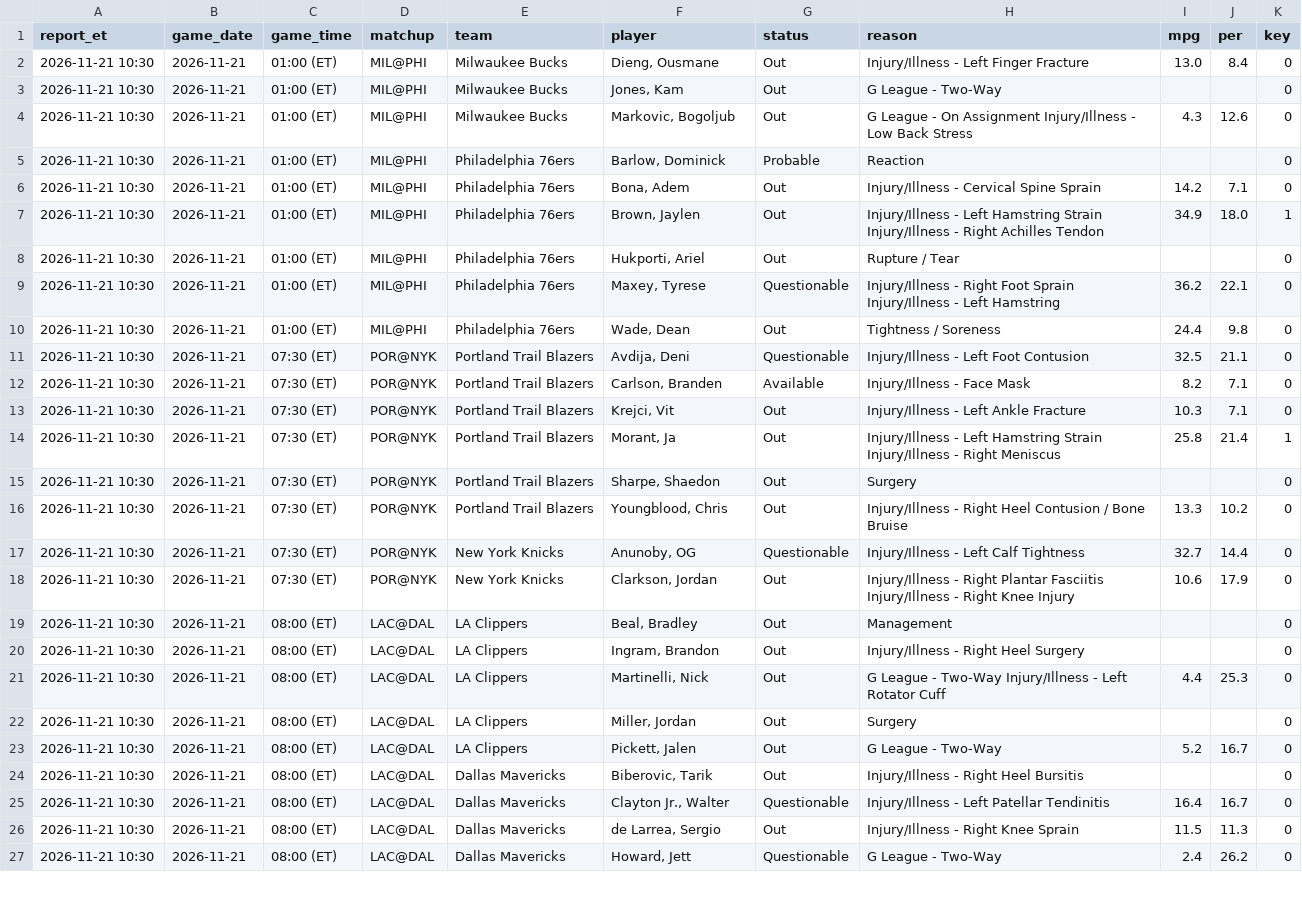
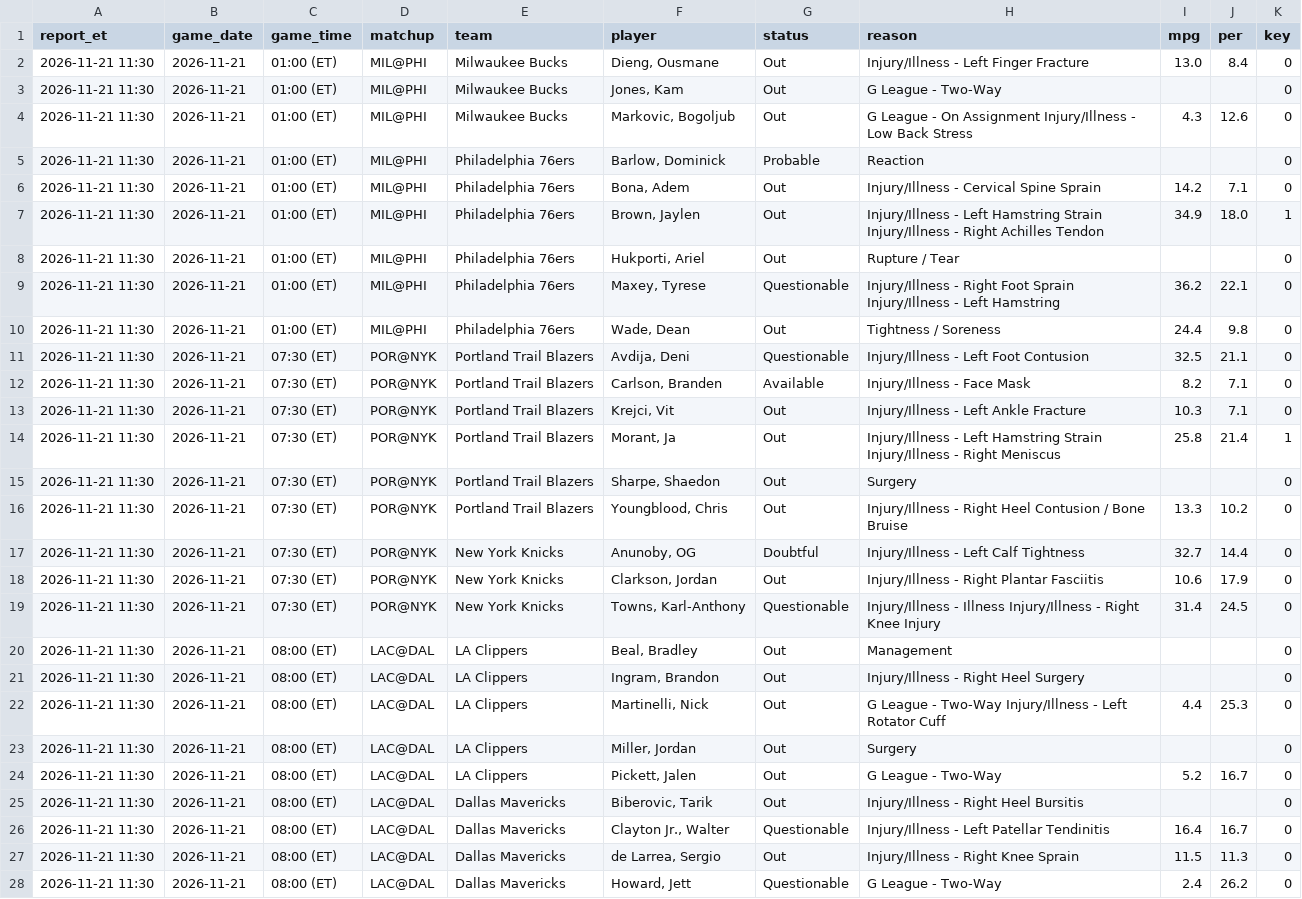
Before and after one commit to marcobets91/nba, a CSV file: injuries.csv, drawn as a sheet; only a part is shown; addresses are those after the commit; the diff covers the shown part only; the diff names each change by its address in the sheet, - before the commit and + after, or states it on an @@ line.

```diff
--- a/injuries.csv
+++ b/injuries.csv
-A2:A18 (report_et): 2026-11-21 10:30
+A2:A18 (report_et): 2026-11-21 11:30
-G17 (status): Questionable
+G17 (status): Doubtful
-H18 (reason): …Plantar Fasciitis Injury/Illness - Right Knee Injury
+H18 (reason): …Plantar Fasciitis
+row 19: 2026-11-21 11:30 | 2026-11-21 | 07:30 (ET) | POR@NYK | New York Knicks | Towns, Karl-Anthony | Questionable | Injury/Illness - Illness Injury/Illness - Right Knee Injury | 31.4 | 24.5 | 0
-A20:A28 (report_et): 2026-11-21 10:30
+A20:A28 (report_et): 2026-11-21 11:30
```
Also changed, not shown: 41 edited cells elsewhere in this file.
